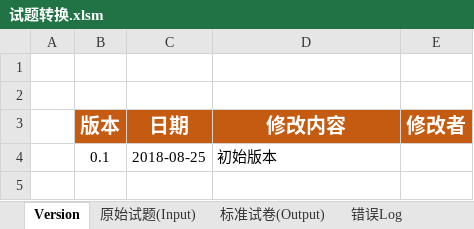
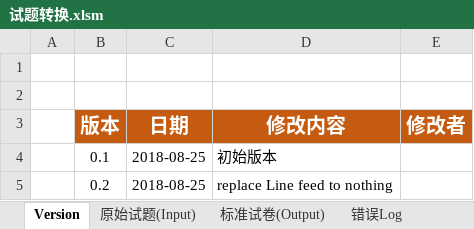
Before and after one commit to Thesaurus0/VBA_Projects, an Excel workbook: 轩逸纯电试题0823/试题转换.xlsm, sheet Version, drawn as a sheet; values as stored, in another font and other column widths than the file's, no borders; the diff names each change by its address in the sheet, - before the commit and + after, or states it on an @@ line.

```diff
--- a/轩逸纯电试题0823/试题转换.xlsm (sheet Version)
+++ b/轩逸纯电试题0823/试题转换.xlsm (sheet Version)
+row 5:  | 0.2 | 2018-08-25 | replace Line feed to nothing
```
Also changed, not shown: sheet 错误Log, sheet 标准试卷(Output), 5 other files.
